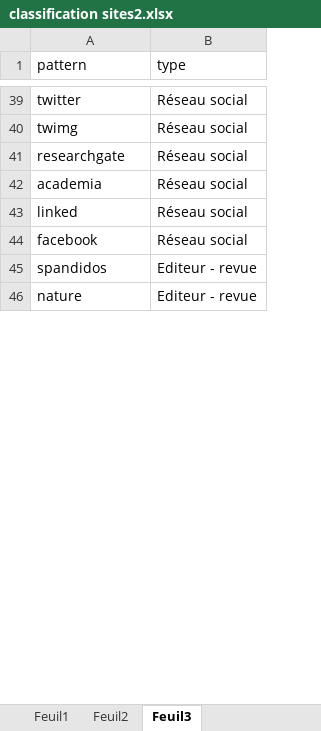
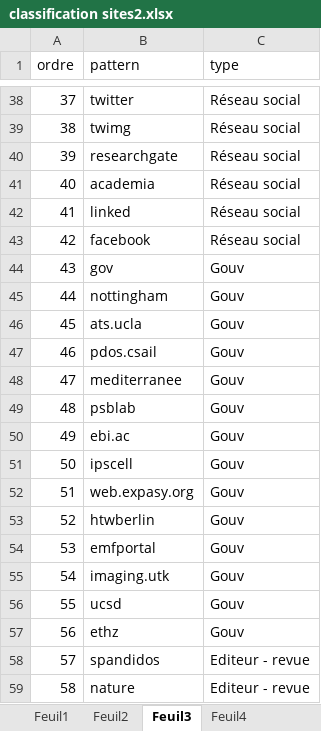
Before and after one commit to abdelghani-maddi/Pubpeer, an Excel workbook: classification sites2.xlsx, sheet Feuil3, drawn as a sheet; only a part is shown, gaps mark what is left out; values as stored, in another font and other column widths than the file's, no borders; the diff covers the shown part only; the diff names each change by its address in the sheet, - before the commit and + after, or states it on an @@ line.

```diff
--- a/classification sites2.xlsx (sheet Feuil3)
+++ b/classification sites2.xlsx (sheet Feuil3)
+sheet tab: Feuil4
+column A (ordre), rows 38-43: 37 | 38 | 39 | 40 | 41 | 42; rows 58-59: 57 | 58
+row 44: 43 | gov | Gouv
+row 45: 44 | nottingham | Gouv
+row 46: 45 | ats.ucla | Gouv
+row 47: 46 | pdos.csail | Gouv
+row 48: 47 | mediterranee | Gouv
+row 49: 48 | psblab | Gouv
+row 50: 49 | ebi.ac | Gouv
+row 51: 50 | ipscell | Gouv
+row 52: 51 | web.expasy.org | Gouv
+row 53: 52 | htwberlin | Gouv
+row 54: 53 | emfportal | Gouv
+row 55: 54 | imaging.utk | Gouv
+row 56: 55 | ucsd | Gouv
+row 57: 56 | ethz | Gouv
```
Also changed, not shown: 18 added rows, 1 removed row and 5 edited cells elsewhere in this sheet, 2 other files.
